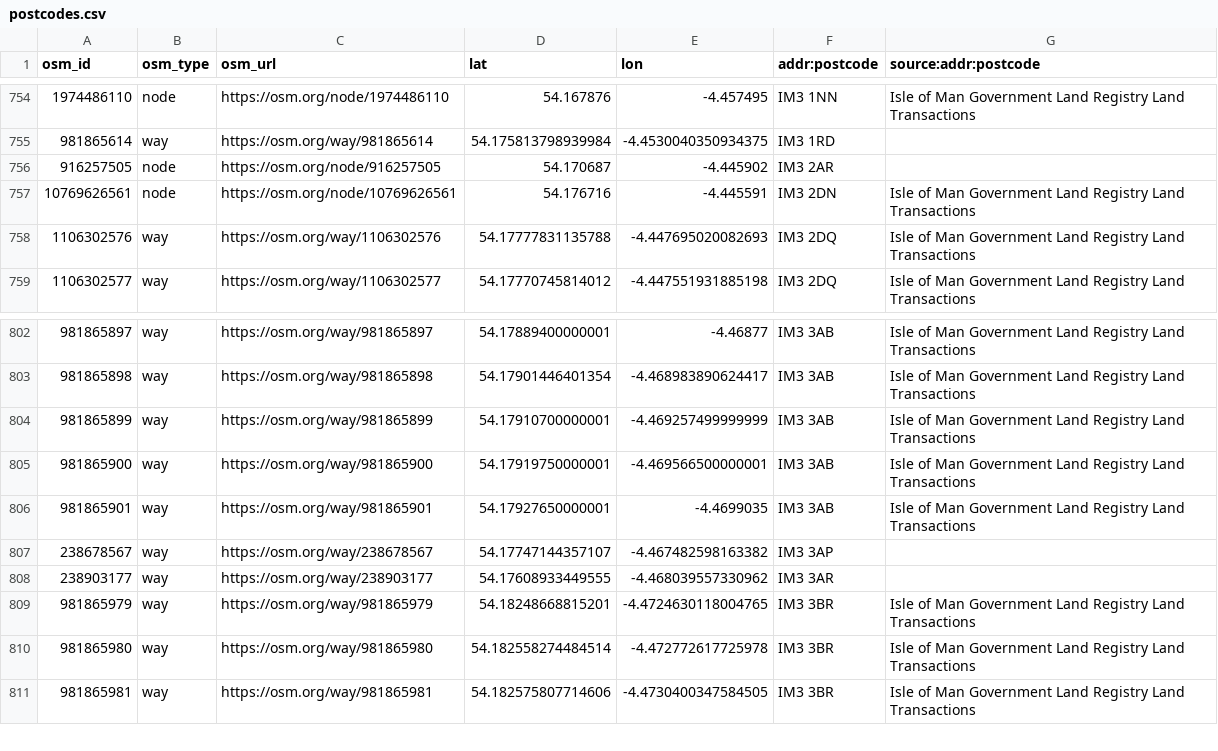
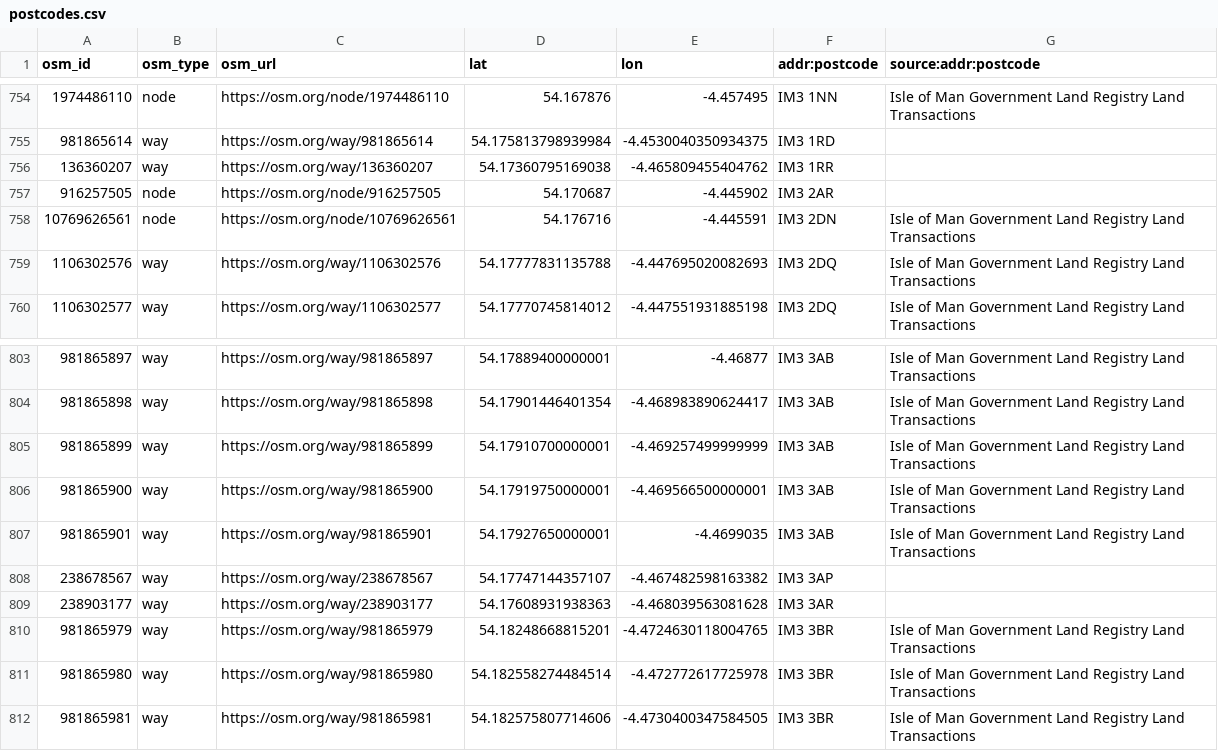
Before and after one commit to dankarran/isleofman-opendata, a CSV file: data/openstreetmap/outputs/postcodes/postcodes.csv, drawn as a sheet; only a part is shown, gaps mark what is left out.

```diff
--- a/data/openstreetmap/outputs/postcodes/postcodes.csv
+++ b/data/openstreetmap/outputs/postcodes/postcodes.csv
@@ -755,2 +755,3 @@
 "981865614","way","https://osm.org/way/981865614","54.175813798939984","-4.4530040350934375","IM3 1RD",""
+"136360207","way","https://osm.org/way/136360207","54.17360795169038","-4.465809455404762","IM3 1RR",""
 "916257505","node","https://osm.org/node/916257505","54.170687","-4.445902","IM3 2AR",""
@@ -807,3 +808,3 @@
 "238678567","way","https://osm.org/way/238678567","54.17747144357107","-4.467482598163382","IM3 3AP",""
-"238903177","way","https://osm.org/way/238903177","54.17608933449555","-4.468039557330962","IM3 3AR",""
+"238903177","way","https://osm.org/way/238903177","54.17608931938363","-4.468039563081628","IM3 3AR",""
 "981865979","way","https://osm.org/way/981865979","54.18248668815201","-4.4724630118004765","IM3 3BR","Isle of Man Government Land Registry Land Transactions"
```
Also changed, not shown: data/openstreetmap/outputs/addresses/addresses.csv, data/openstreetmap/outputs/manx-names/manx-names.csv, 14 other files.
